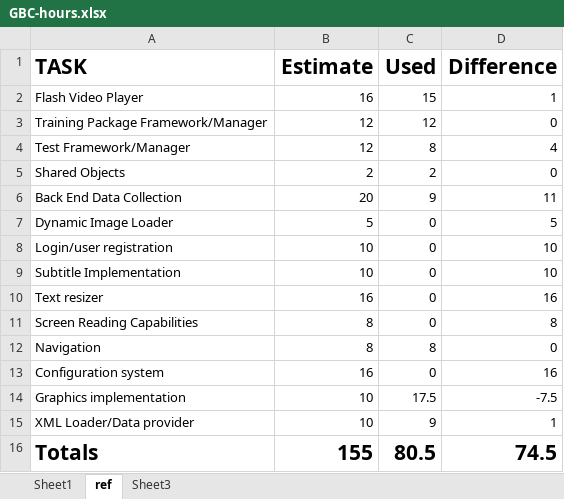
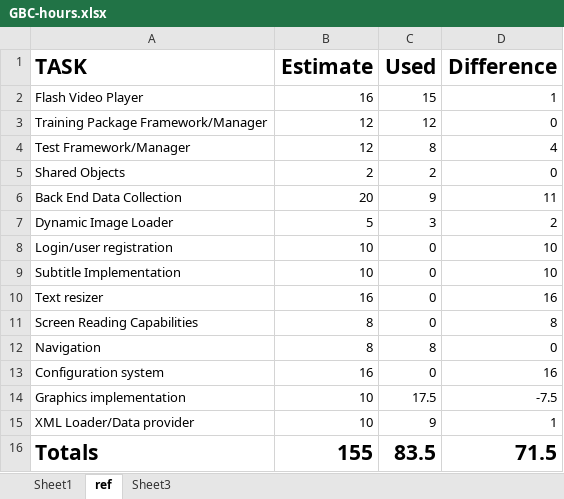
Before and after one commit to ghostmonk/Training-Tutor, an Excel workbook: docs/GBC-hours.xlsx, sheet ref, drawn as a sheet; values as stored, in another font and other column widths than the file's, no borders; the diff names each change by its address in the sheet, - before the commit and + after, or states it on an @@ line.

Commit message:
Added new ImageCueLoader to handle a list of images with ids. The images are loaded sequentially, so that priority is given to the most likely to be viewed first.

```diff
--- a/docs/GBC-hours.xlsx (sheet ref)
+++ b/docs/GBC-hours.xlsx (sheet ref)
-C7 (Used): 0
+C7 (Used): 3
-D7 (Difference): 5
+D7 (Difference): 2
-C16 (Used): 80.5
+C16 (Used): 83.5
-D16 (Difference): 74.5
+D16 (Difference): 71.5
```
Also changed, not shown: 5 other files.
